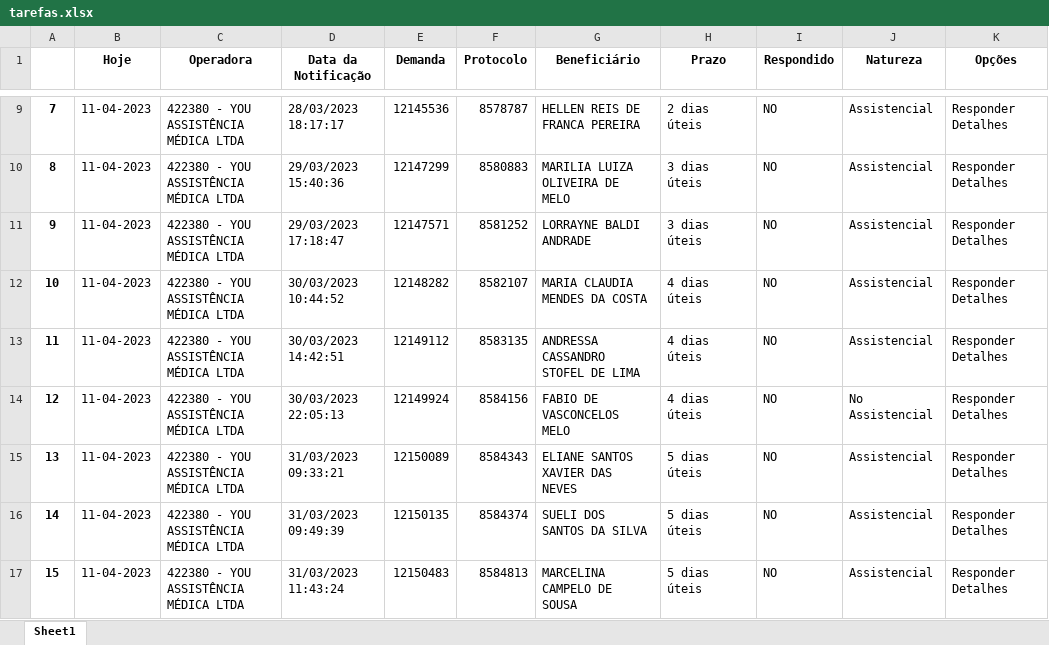
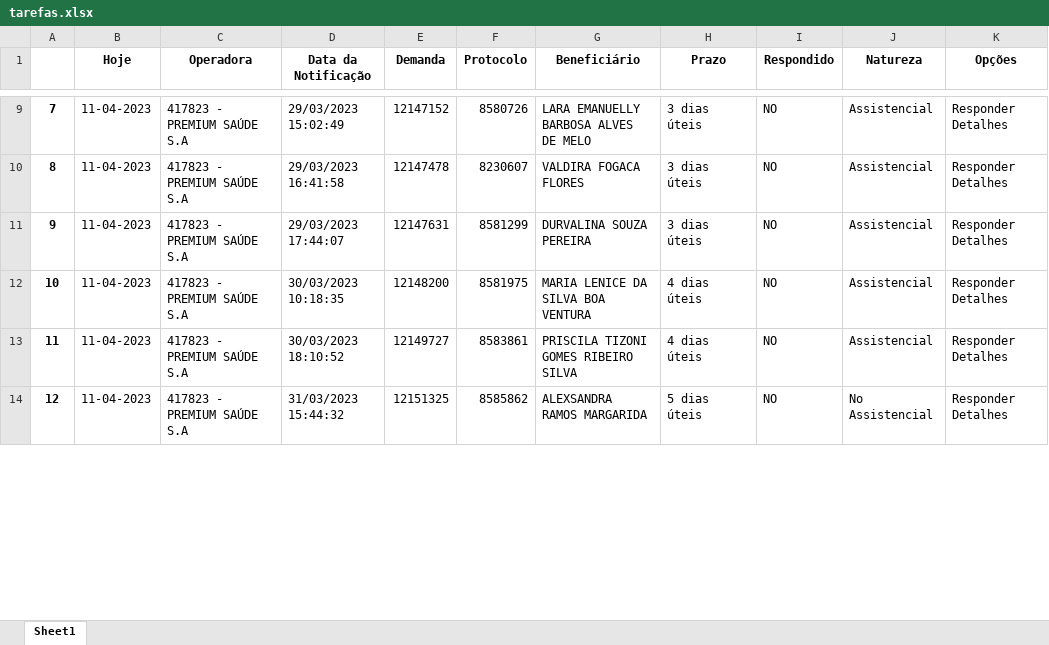
Before and after one commit to amantino69/nipon1, an Excel workbook: planilha/tarefas.xlsx, sheet Sheet1, drawn as a sheet; only a part is shown, gaps mark what is left out; values as stored, in another font and other column widths than the file's, no borders; removed rows and columns are numbered as before the commit, all else as after; the diff covers the shown part only; the diff names each change by its address in the sheet, - before the commit and + after, or states it on an @@ line.

```diff
--- a/planilha/tarefas.xlsx (sheet Sheet1)
+++ b/planilha/tarefas.xlsx (sheet Sheet1)
@@ column A renumbered between rows 4 and 30 @@
-C9:C13 (Operadora): 422380 - YOU ASSISTÊNCIA MÉDICA LTDA
+C9:C13 (Operadora): 417823 - PREMIUM SAÚDE S.A
-D9 (Data da Notificação): 28/03/2023 18:17:17
+D9 (Data da Notificação): 29/03/2023 15:02:49
-E9 (Demanda): 12145536
+E9 (Demanda): 12147152
-F9 (Protocolo): 8578787
+F9 (Protocolo): 8580726
-G9 (Beneficiário): HELLEN REIS DE FRANCA PEREIRA
+G9 (Beneficiário): LARA EMANUELLY BARBOSA ALVES DE MELO
-H9 (Prazo): 2 dias úteis
+H9 (Prazo): 3 dias úteis
-D10 (Data da Notificação): 29/03/2023 15:40:36
+D10 (Data da Notificação): 29/03/2023 16:41:58
-E10 (Demanda): 12147299
+E10 (Demanda): 12147478
-F10 (Protocolo): 8580883
+F10 (Protocolo): 8230607
-G10 (Beneficiário): MARILIA LUIZA OLIVEIRA DE MELO
+G10 (Beneficiário): VALDIRA FOGACA FLORES
-D11 (Data da Notificação): 29/03/2023 17:18:47
+D11 (Data da Notificação): 29/03/2023 17:44:07
-E11 (Demanda): 12147571
+E11 (Demanda): 12147631
-F11 (Protocolo): 8581252
+F11 (Protocolo): 8581299
-G11 (Beneficiário): LORRAYNE BALDI ANDRADE
+G11 (Beneficiário): DURVALINA SOUZA PEREIRA
-D12 (Data da Notificação): 30/03/2023 10:44:52
+D12 (Data da Notificação): 30/03/2023 10:18:35
-E12 (Demanda): 12148282
+E12 (Demanda): 12148200
-F12 (Protocolo): 8582107
+F12 (Protocolo): 8581975
-G12 (Beneficiário): MARIA CLAUDIA MENDES DA COSTA
+G12 (Beneficiário): MARIA LENICE DA SILVA BOA VENTURA
-D13 (Data da Notificação): 30/03/2023 14:42:51
+D13 (Data da Notificação): 30/03/2023 18:10:52
-E13 (Demanda): 12149112
+E13 (Demanda): 12149727
-F13 (Protocolo): 8583135
+F13 (Protocolo): 8583861
-G13 (Beneficiário): ANDRESSA CASSANDRO STOFEL DE LIMA
+G13 (Beneficiário): PRISCILA TIZONI GOMES RIBEIRO SILVA
-row 14: 12 | 11-04-2023 | 422380 - YOU ASSISTÊNCIA MÉDICA LTDA | 30/03/2023 22:05:13 | 12149924 | 8584156 | FABIO DE VASCONCELOS MELO | 4 dias úteis | NO | No Assistencial | Responder Detalhes
-row 15: 13 | 11-04-2023 | 422380 - YOU ASSISTÊNCIA MÉDICA LTDA | 31/03/2023 09:33:21 | 12150089 | 8584343 | ELIANE SANTOS XAVIER DAS NEVES | 5 dias úteis | NO | Assistencial | Responder Detalhes
-row 16: 14 | 11-04-2023 | 422380 - YOU ASSISTÊNCIA MÉDICA LTDA | 31/03/2023 09:49:39 | 12150135 | 8584374 | SUELI DOS SANTOS DA SILVA | 5 dias úteis | NO | Assistencial | Responder Detalhes
-C14 (Operadora): 422380 - YOU ASSISTÊNCIA MÉDICA LTDA
+C14 (Operadora): 417823 - PREMIUM SAÚDE S.A
-D14 (Data da Notificação): 31/03/2023 11:43:24
+D14 (Data da Notificação): 31/03/2023 15:44:32
-E14 (Demanda): 12150483
+E14 (Demanda): 12151325
-F14 (Protocolo): 8584813
+F14 (Protocolo): 8585862
-G14 (Beneficiário): MARCELINA CAMPELO DE SOUSA
+G14 (Beneficiário): ALEXSANDRA RAMOS MARGARIDA
-J14 (Natureza): Assistencial
+J14 (Natureza): No Assistencial
```
Also changed, not shown: 2 added rows, 13 removed rows and 113 edited cells elsewhere in this sheet, planilha/responder.xlsx, 3 other files.
